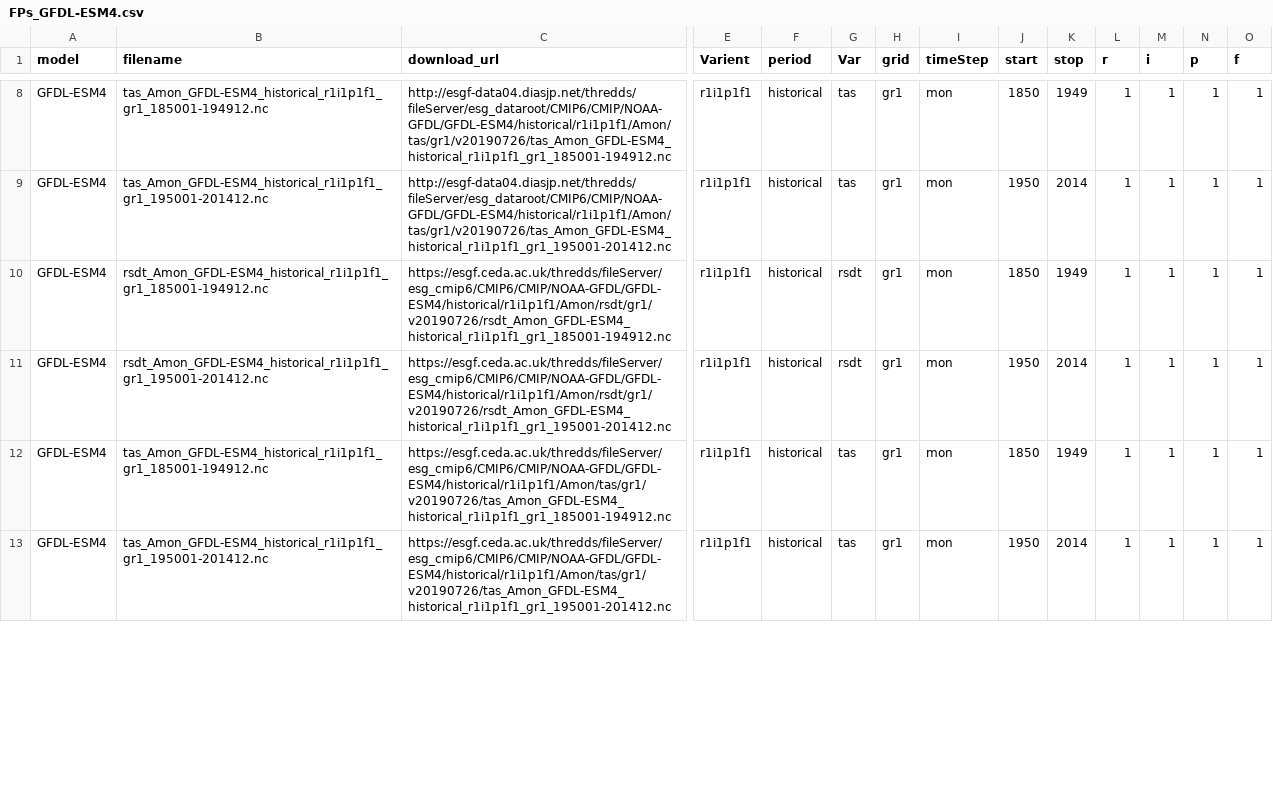
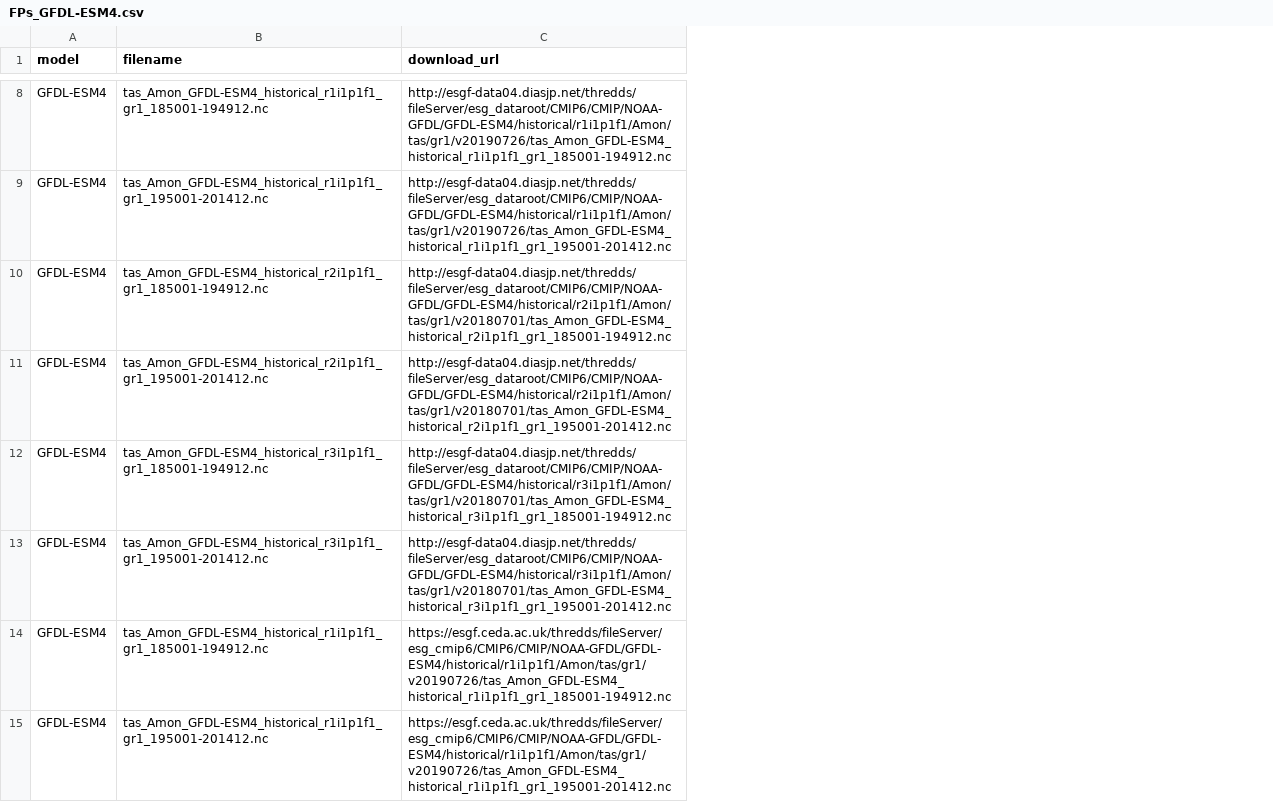
Before and after one commit to chingosa/COASt_Hackathon_4_25, a CSV file: FPs/FPs_GFDL-ESM4.csv, drawn as a sheet; only a part is shown, gaps mark what is left out; removed rows and columns are numbered as before the commit, all else as after; rows hold the shown columns only; the diff covers the shown part only; the diff names each change by its address in the sheet, - before the commit and + after, or states it on an @@ line.

```diff
--- a/FPs/FPs_GFDL-ESM4.csv
+++ b/FPs/FPs_GFDL-ESM4.csv
-column E (Varient), rows 8-13: all r1i1p1f1
-column F (period), rows 8-13: all historical
-column G (Var), rows 8-13: tas | tas | rsdt | rsdt | tas | tas
-column H (grid), rows 8-13: all gr1
-column I (timeStep), rows 8-13: all mon
-column J (start), rows 8-13: 1850 | 1950 | 1850 | 1950 | 1850 | 1950
-column K (stop), rows 8-13: 1949 | 2014 | 1949 | 2014 | 1949 | 2014
-column L (r), rows 8-13: all 1
-column M (i), rows 8-13: all 1
-column N (p), rows 8-13: all 1
-column O (f), rows 8-13: all 1
-B10 (filename): rsdt_Amon_GFDL-ESM4_historical_r1i1p1f1_gr1_185001-194912.nc
+B10 (filename): tas_Amon_GFDL-ESM4_historical_r2i1p1f1_gr1_185001-194912.nc
-C10 (download_url): https://esgf.ceda.ac.uk/thredds/fileServer/esg_cmip6/CMIP6/CMIP/NOAA-GFDL/GFDL-ESM4/historical/r1i1p1f1/Amon/rsdt/gr1/v20190726/rsdt_Amon_GFDL-ESM4_historical_r1i1p1f1_gr1_185001-194912.nc
+C10 (download_url): http://esgf-data04.diasjp.net/thredds/fileServer/esg_dataroot/CMIP6/CMIP/NOAA-GFDL/GFDL-ESM4/historical/r2i1p1f1/Amon/tas/gr1/v20180701/tas_Amon_GFDL-ESM4_historical_r2i1p1f1_gr1_185001-194912.nc
-B11 (filename): rsdt_Amon_GFDL-ESM4_historical_r1i1p1f1_gr1_195001-201412.nc
+B11 (filename): tas_Amon_GFDL-ESM4_historical_r2i1p1f1_gr1_195001-201412.nc
-C11 (download_url): https://esgf.ceda.ac.uk/thredds/fileServer/esg_cmip6/CMIP6/CMIP/NOAA-GFDL/GFDL-ESM4/historical/r1i1p1f1/Amon/rsdt/gr1/v20190726/rsdt_Amon_GFDL-ESM4_historical_r1i1p1f1_gr1_195001-201412.nc
+C11 (download_url): http://esgf-data04.diasjp.net/thredds/fileServer/esg_dataroot/CMIP6/CMIP/NOAA-GFDL/GFDL-ESM4/historical/r2i1p1f1/Amon/tas/gr1/v20180701/tas_Amon_GFDL-ESM4_historical_r2i1p1f1_gr1_195001-201412.nc
+row 12: GFDL-ESM4 | tas_Amon_GFDL-ESM4_historical_r3i1p1f1_gr1_185001-194912.nc | http://esgf-data04.diasjp.net/thredds/fileServer/esg_dataroot/CMIP6/CMIP/NOAA-GFDL/GFDL-ESM4/historical/r3i1p1f1/Amon/tas/gr1/v20180701/tas_Amon_GFDL-ESM4_historical_r3i1p1f1_gr1_185001-194912.nc
+row 13: GFDL-ESM4 | tas_Amon_GFDL-ESM4_historical_r3i1p1f1_gr1_195001-201412.nc | http://esgf-data04.diasjp.net/thredds/fileServer/esg_dataroot/CMIP6/CMIP/NOAA-GFDL/GFDL-ESM4/historical/r3i1p1f1/Amon/tas/gr1/v20180701/tas_Amon_GFDL-ESM4_historical_r3i1p1f1_gr1_195001-201412.nc
```
Also changed, not shown: 8 added rows, 2 removed rows and 14 edited cells elsewhere in this file, 4 other files.
